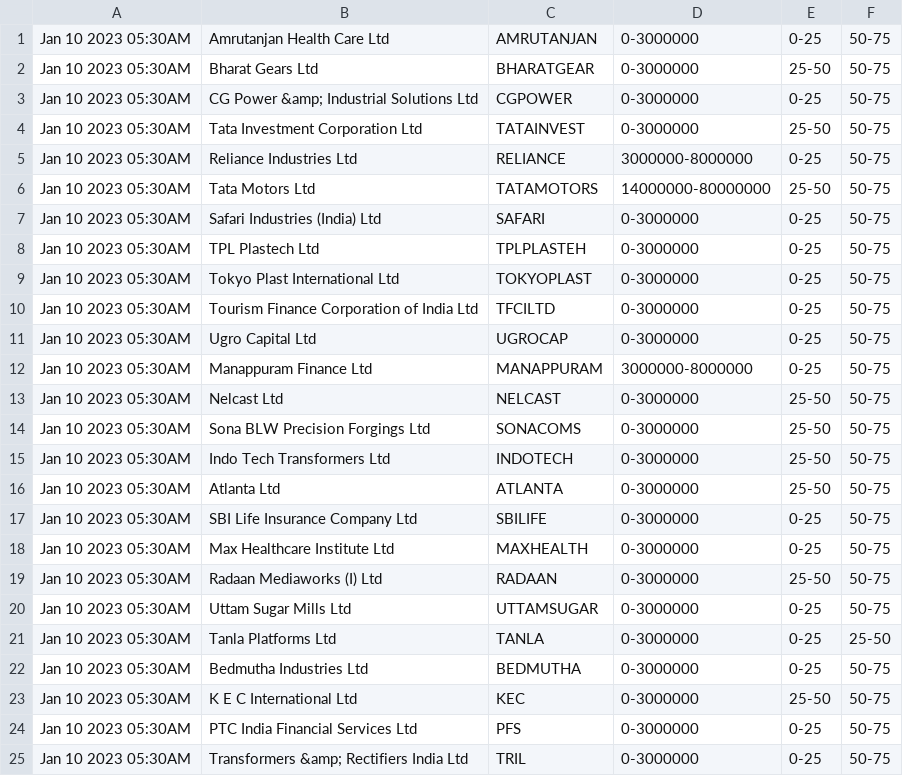
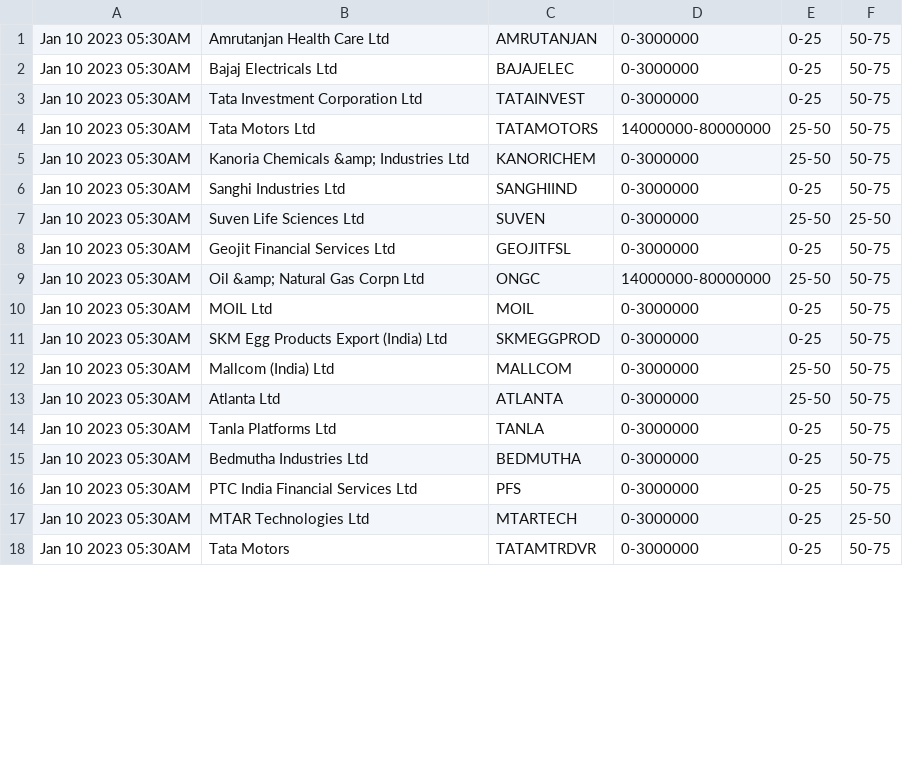
Before and after one commit to bentx/StockSpell, a CSV file: Results/today/TrianglePattern0data.csv, drawn as a sheet; only a part is shown; the diff covers the shown part only.

```diff
--- a/Results/today/TrianglePattern0data.csv
+++ b/Results/today/TrianglePattern0data.csv
@@ -1,25 +1,18 @@
 Jan 10 2023 05:30AM,Amrutanjan Health Care Ltd,AMRUTANJAN,0-3000000,0-25,50-75
-Jan 10 2023 05:30AM,Bharat Gears Ltd,BHARATGEAR,0-3000000,25-50,50-75
-Jan 10 2023 05:30AM,CG Power &amp; Industrial Solutions Ltd,CGPOWER,0-3000000,0-25,50-75
-Jan 10 2023 05:30AM,Tata Investment Corporation Ltd,TATAINVEST,0-3000000,25-50,50-75
-Jan 10 2023 05:30AM,Reliance Industries Ltd,RELIANCE,3000000-8000000,0-25,50-75
+Jan 10 2023 05:30AM,Bajaj Electricals Ltd,BAJAJELEC,0-3000000,0-25,50-75
+Jan 10 2023 05:30AM,Tata Investment Corporation Ltd,TATAINVEST,0-3000000,0-25,50-75
 Jan 10 2023 05:30AM,Tata Motors Ltd,TATAMOTORS,14000000-80000000,25-50,50-75
-Jan 10 2023 05:30AM,Safari Industries (India) Ltd,SAFARI,0-3000000,0-25,50-75
-Jan 10 2023 05:30AM,TPL Plastech Ltd,TPLPLASTEH,0-3000000,0-25,50-75
-Jan 10 2023 05:30AM,Tokyo Plast International Ltd,TOKYOPLAST,0-3000000,0-25,50-75
-Jan 10 2023 05:30AM,Tourism Finance Corporation of India Ltd,TFCILTD,0-3000000,0-25,50-75
-Jan 10 2023 05:30AM,Ugro Capital Ltd,UGROCAP,0-3000000,0-25,50-75
-Jan 10 2023 05:30AM,Manappuram Finance Ltd,MANAPPURAM,3000000-8000000,0-25,50-75
-Jan 10 2023 05:30AM,Nelcast Ltd,NELCAST,0-3000000,25-50,50-75
-Jan 10 2023 05:30AM,Sona BLW Precision Forgings Ltd,SONACOMS,0-3000000,25-50,50-75
-Jan 10 2023 05:30AM,Indo Tech Transformers Ltd,INDOTECH,0-3000000,25-50,50-75
+Jan 10 2023 05:30AM,Kanoria Chemicals &amp; Industries Ltd,KANORICHEM,0-3000000,25-50,50-75
+Jan 10 2023 05:30AM,Sanghi Industries Ltd,SANGHIIND,0-3000000,0-25,50-75
+Jan 10 2023 05:30AM,Suven Life Sciences Ltd,SUVEN,0-3000000,25-50,25-50
+Jan 10 2023 05:30AM,Geojit Financial Services Ltd,GEOJITFSL,0-3000000,0-25,50-75
+Jan 10 2023 05:30AM,Oil &amp; Natural Gas Corpn Ltd,ONGC,14000000-80000000,25-50,50-75
+Jan 10 2023 05:30AM,MOIL Ltd,MOIL,0-3000000,0-25,50-75
+Jan 10 2023 05:30AM,SKM Egg Products Export (India) Ltd,SKMEGGPROD,0-3000000,0-25,50-75
+Jan 10 2023 05:30AM,Mallcom (India) Ltd,MALLCOM,0-3000000,25-50,50-75
 Jan 10 2023 05:30AM,Atlanta Ltd,ATLANTA,0-3000000,25-50,50-75
-Jan 10 2023 05:30AM,SBI Life Insurance Company Ltd,SBILIFE,0-3000000,0-25,50-75
-Jan 10 2023 05:30AM,Max Healthcare Institute Ltd,MAXHEALTH,0-3000000,0-25,50-75
-Jan 10 2023 05:30AM,Radaan Mediaworks (I) Ltd,RADAAN,0-3000000,25-50,50-75
-Jan 10 2023 05:30AM,Uttam Sugar Mills Ltd,UTTAMSUGAR,0-3000000,0-25,50-75
-Jan 10 2023 05:30AM,Tanla Platforms Ltd,TANLA,0-3000000,0-25,25-50
+Jan 10 2023 05:30AM,Tanla Platforms Ltd,TANLA,0-3000000,0-25,50-75
 Jan 10 2023 05:30AM,Bedmutha Industries Ltd,BEDMUTHA,0-3000000,0-25,50-75
-Jan 10 2023 05:30AM,K E C International Ltd,KEC,0-3000000,25-50,50-75
 Jan 10 2023 05:30AM,PTC India Financial Services Ltd,PFS,0-3000000,0-25,50-75
-Jan 10 2023 05:30AM,Transformers &amp; Rectifiers India Ltd,TRIL,0-3000000,0-25,50-75
+Jan 10 2023 05:30AM,MTAR Technologies Ltd,MTARTECH,0-3000000,0-25,25-50
+Jan 10 2023 05:30AM,Tata Motors,TATAMTRDVR,0-3000000,0-25,50-75
```
Also changed, not shown: 1 added row, 2 removed rows and 10 edited cells elsewhere in this file, Results/details/MA100VS500data.csv, Results/details/wigTouch2000data.csv, 56 other files.
